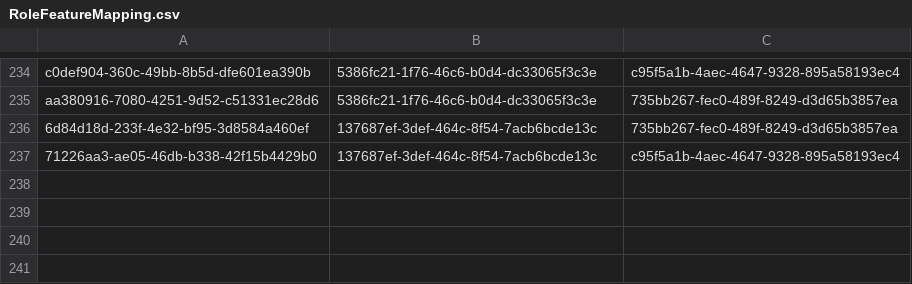
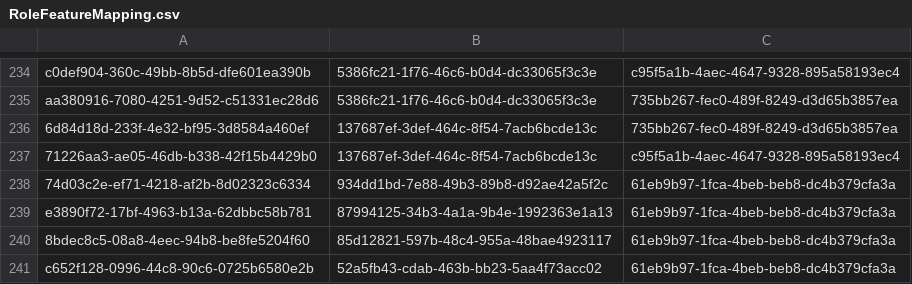
Before and after one commit to balachandhru-hub/main-backend-sila, a CSV file: src/Platform/Identity/Identity.Infrastructure/Migrations/RoleFeatureMapping.csv, drawn as a sheet; only a part is shown, gaps mark what is left out; the diff names each change by its address in the sheet, - before the commit and + after, or states it on an @@ line.

```diff
--- a/src/Platform/Identity/Identity.Infrastructure/Migrations/RoleFeatureMapping.csv
+++ b/src/Platform/Identity/Identity.Infrastructure/Migrations/RoleFeatureMapping.csv
+row 238: 74d03c2e-ef71-4218-af2b-8d02323c6334 | 934dd1bd-7e88-49b3-89b8-d92ae42a5f2c | 61eb9b97-1fca-4beb-beb8-dc4b379cfa3a
+row 239: e3890f72-17bf-4963-b13a-62dbbc58b781 | 87994125-34b3-4a1a-9b4e-1992363e1a13 | 61eb9b97-1fca-4beb-beb8-dc4b379cfa3a
+row 240: 8bdec8c5-08a8-4eec-94b8-be8fe5204f60 | 85d12821-597b-48c4-955a-48bae4923117 | 61eb9b97-1fca-4beb-beb8-dc4b379cfa3a
+row 241: c652f128-0996-44c8-90c6-0725b6580e2b | 52a5fb43-cdab-463b-bb23-5aa4f73acc02 | 61eb9b97-1fca-4beb-beb8-dc4b379cfa3a
```
Also changed, not shown: src/Platform/Identity/Identity.Infrastructure/Migrations/Feature.csv, 10 other files.
